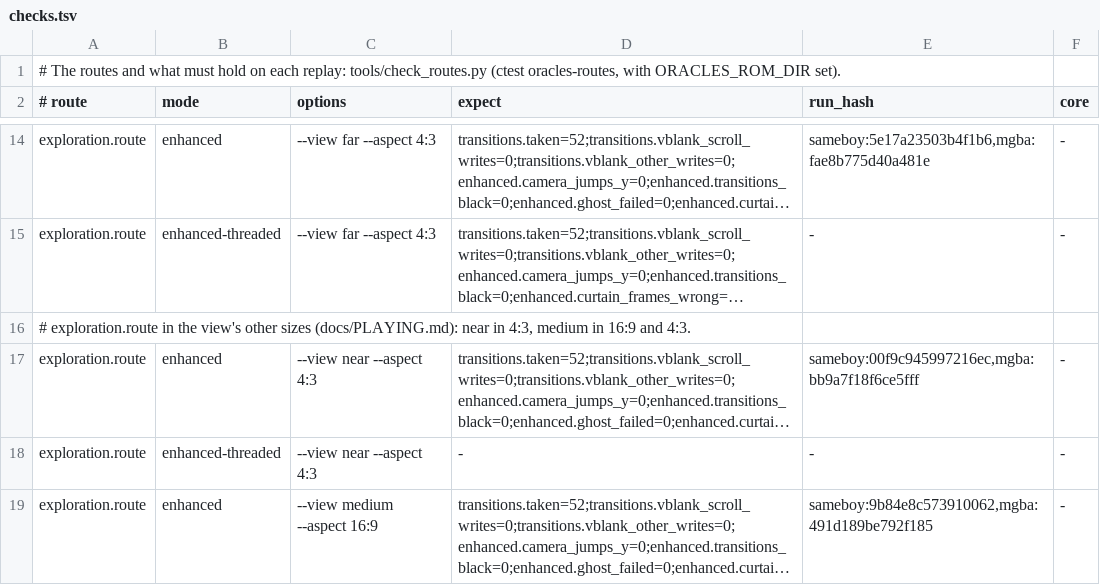
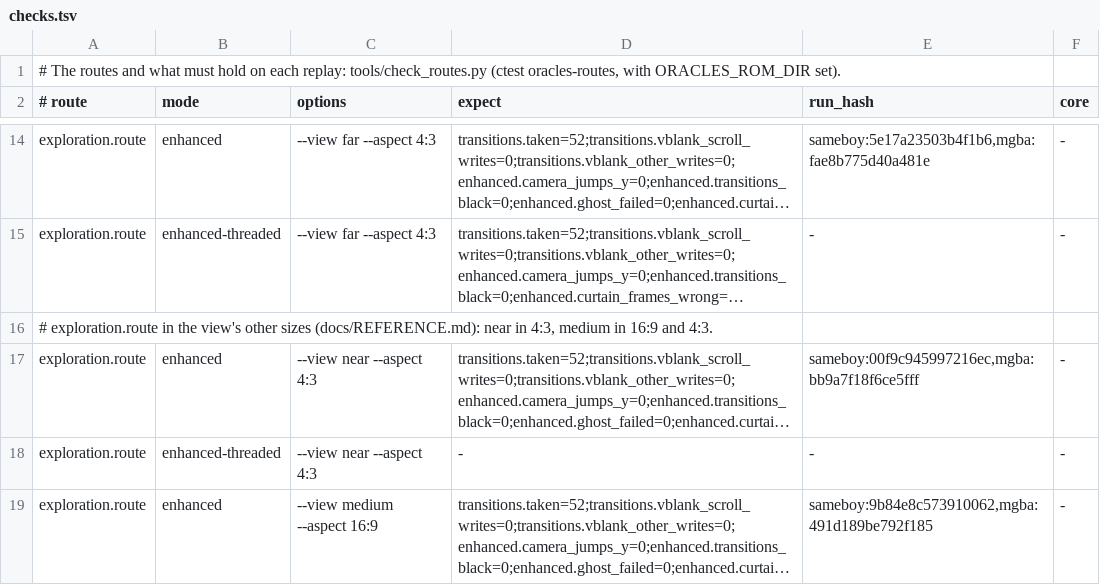
Before and after one commit to thibautbus/top, a TSV file: routes/moonrise-regalia/checks.tsv, drawn as a sheet; only a part is shown, gaps mark what is left out; long unchanged cells end in …; the diff names each change by its address in the sheet, - before the commit and + after, or states it on an @@ line.

Commit message:
Split the manual in two, PLAYING for playing and REFERENCE for the command line, the settings and the options in detail
PLAYING.md had grown into one document for three readers: the player who wants to know what a row of the launcher does, the author of routes who needs what an option changes for a replay or a savestate, and whoever edits settings.txt by hand. It had no table of contents, and its sections followed the code rather than the launcher.

The command line, every key of settings.txt, the profiles and options in detail, the launcher in detail and the log lines now live in docs/REFERENCE.md. PLAYING.md speaks to the player alone, in short sections that follow the launcher: each page opens on a table of its rows, with their choices, their default, what they do, the profile they play in and what they do from the pause, and the Display section starts with a capture of the launcher's page. The details of the launcher the rewrite left out of the manual are all in the reference, and the manual is corrected where it strayed from the launcher.

tools/check_docs.py now checks that a link to a section names one of that document's headings as GitHub makes its anchors, so that a renamed or moved section no longer leaves links that open the document at its top. The README, BUILDING and the documents' index point to both files.

```diff
--- a/routes/moonrise-regalia/checks.tsv
+++ b/routes/moonrise-regalia/checks.tsv
-A16 (# route): …other sizes (docs/PLAYING.md): near in…
+A16 (# route): …other sizes (docs/REFERENCE.md): near in…
```
Also changed, not shown: routes/ages/checks.tsv, routes/seasons/checks.tsv, 14 other files.
